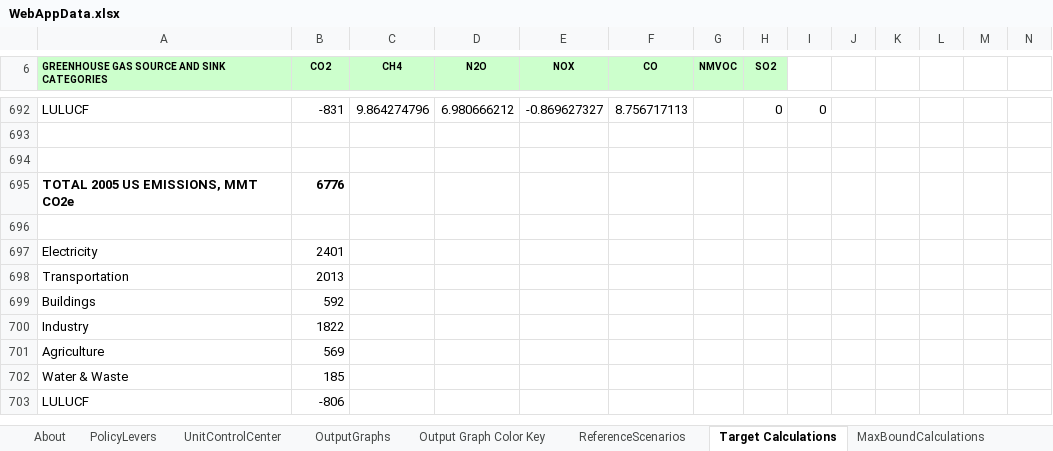
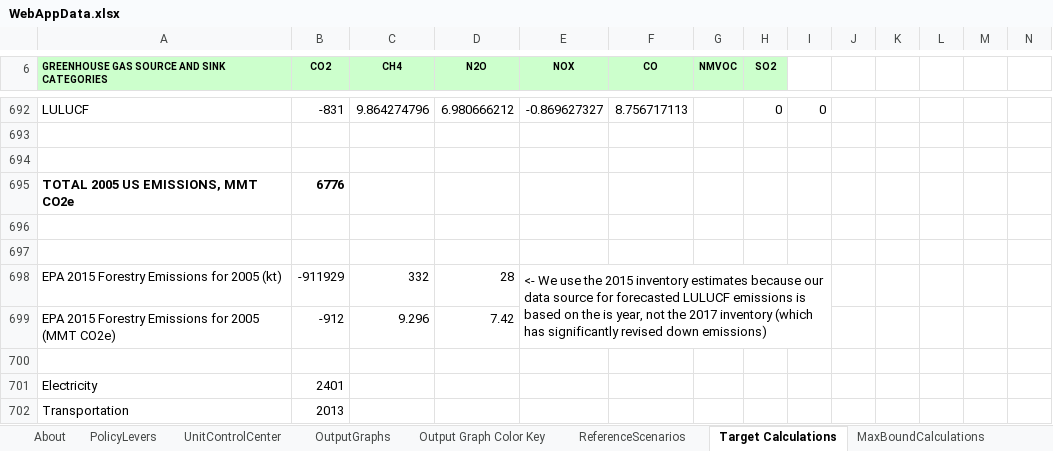
Before and after one commit to EnergyInnovation/eps-louisiana, an Excel workbook: WebAppData.xlsx, sheet Target Calculations, drawn as a sheet; only a part is shown, gaps mark what is left out; the shorter side is filled out with more unchanged rows; values as stored, in another font and other column widths than the file's, no borders; rows hold the shown columns only; the diff names each change by its address in the sheet, - before the commit and + after, or states it on an @@ line.

Commit message:
go back to US webapp data

```diff
--- a/WebAppData.xlsx (sheet Target Calculations)
+++ b/WebAppData.xlsx (sheet Target Calculations)
+row 697: (empty)
+row 698: EPA 2015 Forestry Emissions for 2005 (kt) | -911929 | 332 | 28 | <- We use the 2015 inventory estimates because our data source for forecasted LULUCF emissions is based on the is year, not the 2017 inventory (which has significantly revised down emissions)
+row 699: EPA 2015 Forestry Emissions for 2005 (MMT CO2e) | -912 | 9.296 | 7.42
+row 700: (empty)
```
